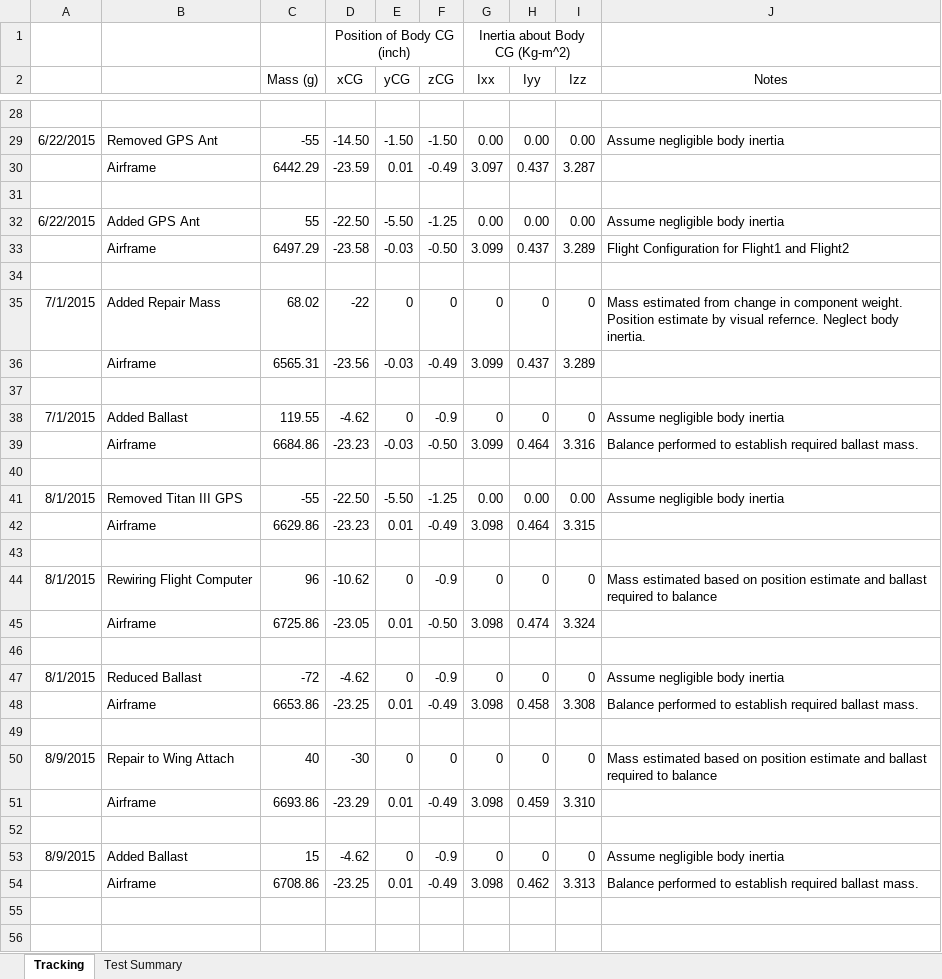
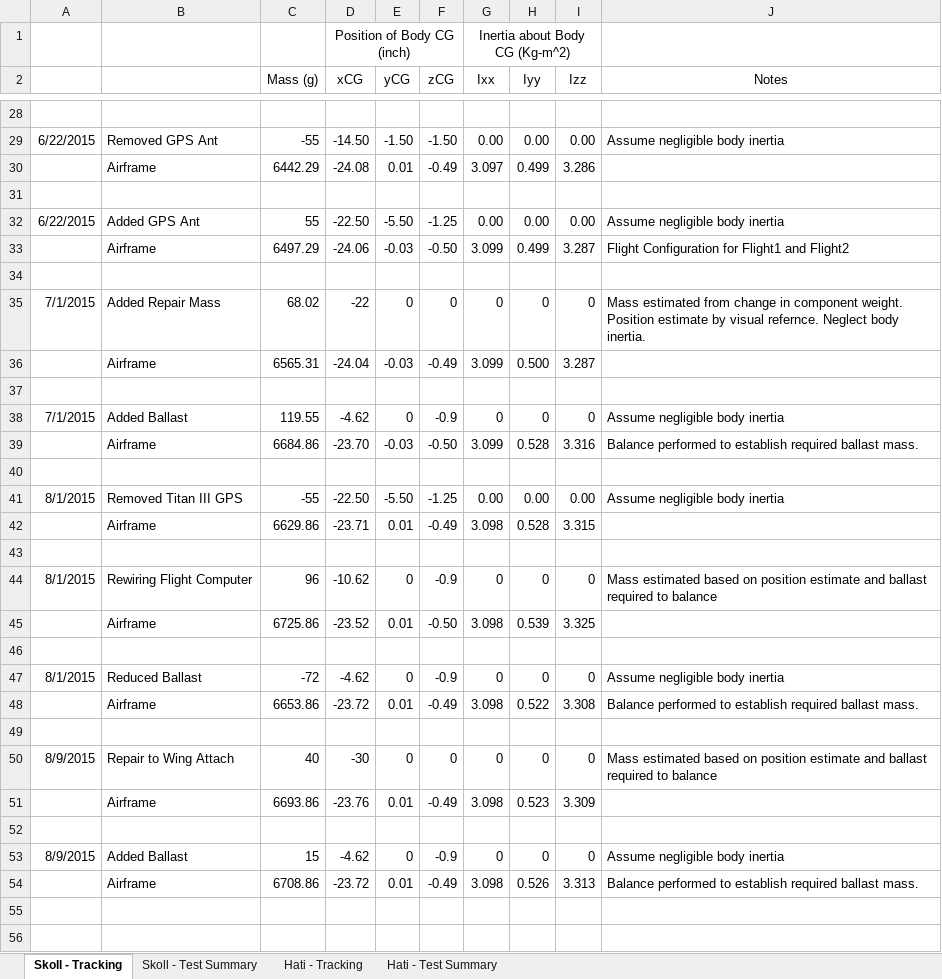
Before and after one commit to zhaowei0566/mAEWing1, an Excel workbook: Design/CAD/mAEWing1 - Mass Properties.xlsx, sheet Skoll - Tracking, drawn as a sheet; only a part is shown, gaps mark what is left out; values as stored, in another font and other column widths than the file's, no borders; the diff covers the shown part only; the diff names each change by its address in the sheet, - before the commit and + after, or states it on an @@ line.

Commit message:
Corrected Skoll, Added Hati
Corrected improperly indexed fixture values in the Skoll data set. Added
Hati datasets and tracking sheet based on tests conducted on 8/31/2015.

```diff
--- a/Design/CAD/mAEWing1 - Mass Properties.xlsx (sheet Skoll - Tracking)
+++ b/Design/CAD/mAEWing1 - Mass Properties.xlsx (sheet Skoll - Tracking)
-sheet tab: Tracking
+sheet tab: Skoll - Tracking
-sheet tab: Test Summary
+sheet tab: Skoll - Test Summary
+sheet tab: Hati - Tracking
+sheet tab: Hati - Test Summary
-D30 (xCG): -23.59
+D30 (xCG): -24.08
-H30 (Iyy): 0.437
+H30 (Iyy): 0.499
-I30 (Izz): 3.287
+I30 (Izz): 3.286
-D33 (xCG): -23.58
+D33 (xCG): -24.06
-H33 (Iyy): 0.437
+H33 (Iyy): 0.499
-I33 (Izz): 3.289
+I33 (Izz): 3.287
-D36 (xCG): -23.56
+D36 (xCG): -24.04
-H36 (Iyy): 0.437
+H36 (Iyy): 0.500
-I36 (Izz): 3.289
+I36 (Izz): 3.287
-D39 (xCG): -23.23
+D39 (xCG): -23.70
-H39 (Iyy): 0.464
+H39 (Iyy): 0.528
-D42 (xCG): -23.23
+D42 (xCG): -23.71
-H42 (Iyy): 0.464
+H42 (Iyy): 0.528
-D45 (xCG): -23.05
+D45 (xCG): -23.52
-H45 (Iyy): 0.474
+H45 (Iyy): 0.539
-I45 (Izz): 3.324
+I45 (Izz): 3.325
-D48 (xCG): -23.25
+D48 (xCG): -23.72
-H48 (Iyy): 0.458
+H48 (Iyy): 0.522
-D51 (xCG): -23.29
+D51 (xCG): -23.76
-H51 (Iyy): 0.459
+H51 (Iyy): 0.523
-I51 (Izz): 3.310
+I51 (Izz): 3.309
-D54 (xCG): -23.25
+D54 (xCG): -23.72
-H54 (Iyy): 0.462
+H54 (Iyy): 0.526
```
Also changed, not shown: 27 edited cells elsewhere in this sheet, sheet Skoll - Test Summary, formulas that keep their value.
